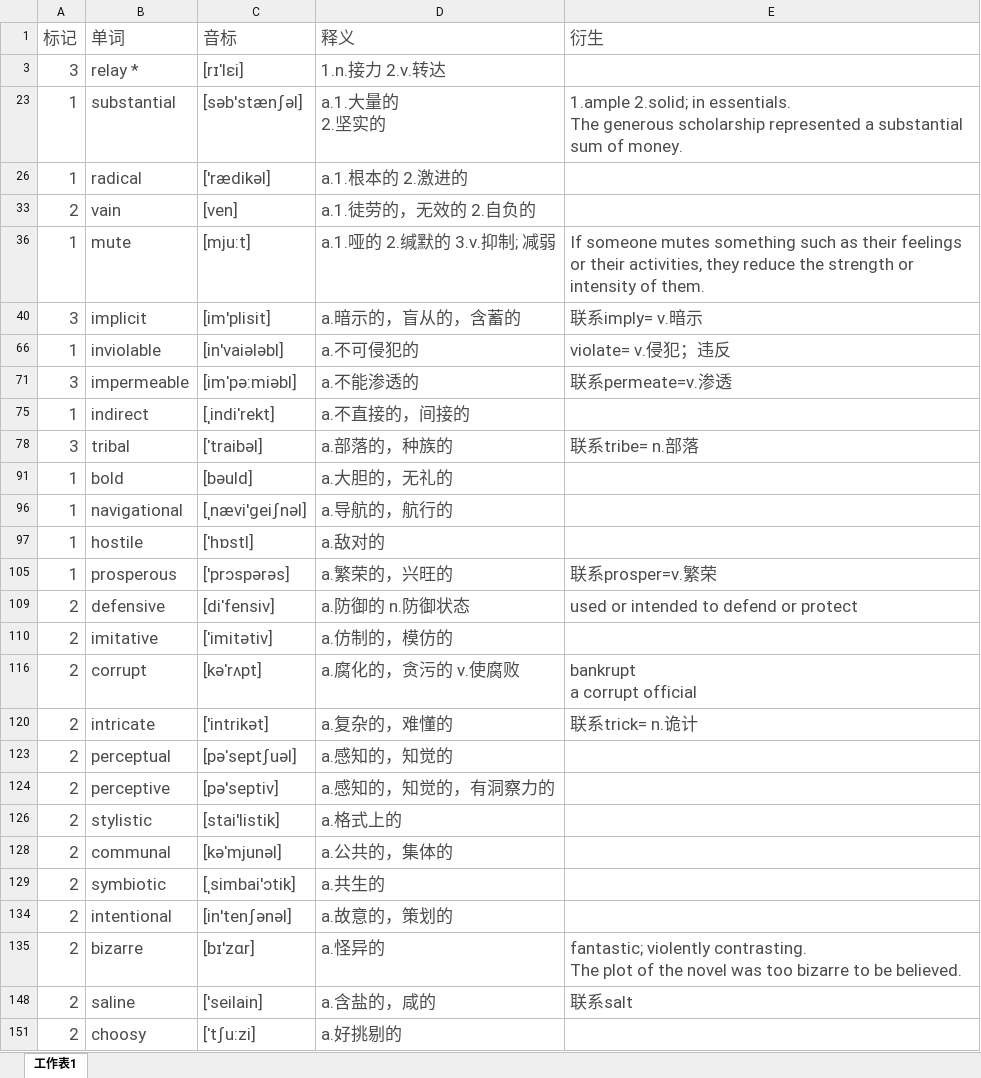
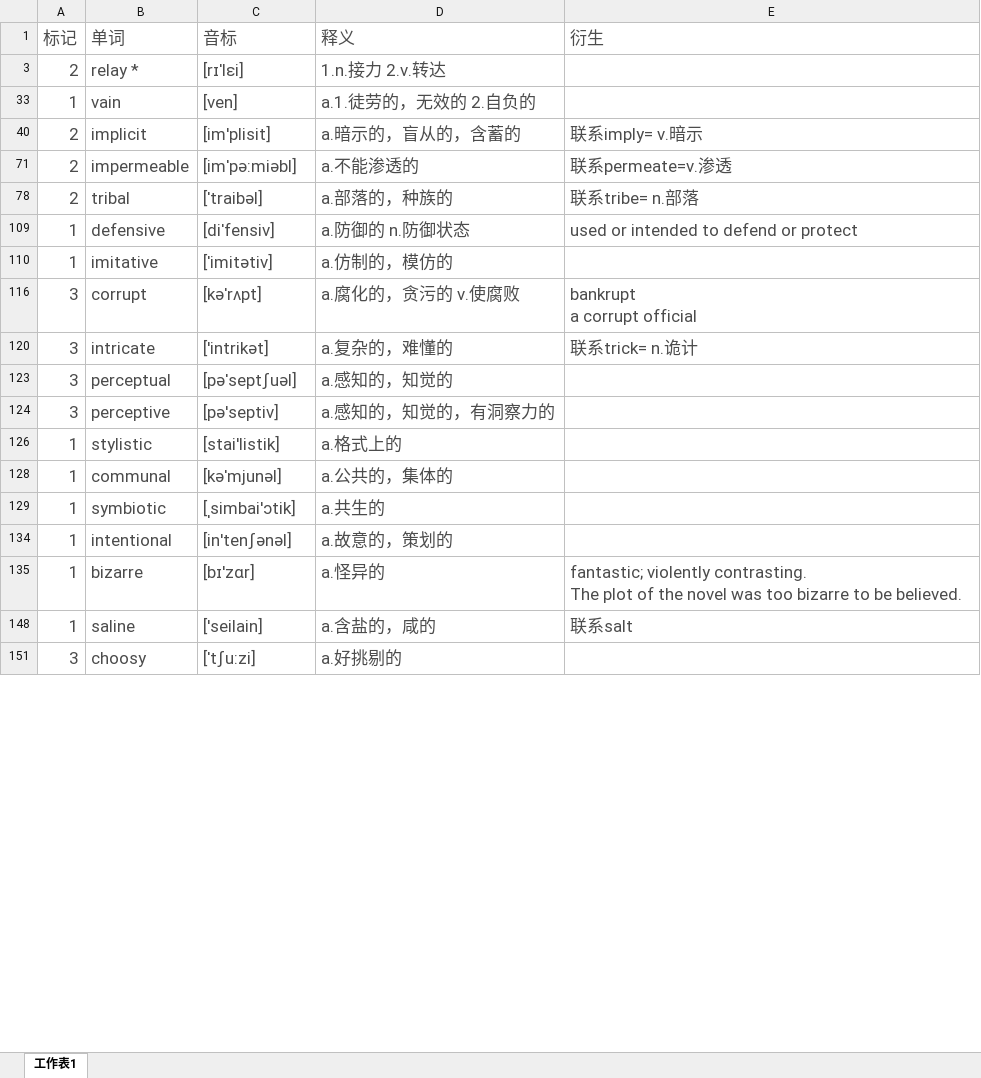
Before and after one commit to mytEcust/toefllevellist, an Excel workbook: Level 3.xlsx, sheet 工作表1, drawn as a sheet; only a part is shown; values as stored, in another font and other column widths than the file's, no borders; charts and pictures not drawn; ↵ is a line break in a cell; the diff covers the shown part only; the diff names each change by its address in the sheet, - before the commit and + after, or states it on an @@ line.

```diff
--- a/Level 3.xlsx (sheet 工作表1)
+++ b/Level 3.xlsx (sheet 工作表1)
-A3 (标记): 3
+A3 (标记): 2
-row 23: 1 | substantial | [səb'stænʃəl] | a.1.大量的 ↵ 2.坚实的 | 1.ample 2.solid; in essentials. ↵ The generous scholarship represented a substantial sum of money.
-row 26: 1 | radical | ['rædikəl] | a.1.根本的 2.激进的
-A33 (标记): 2
+A33 (标记): 1
-row 36: 1 | mute | [mju:t] | a.1.哑的 2.缄默的 3.v.抑制; 减弱 | If someone mutes something such as their feelings or their activities, they reduce the strength or intensity of them.
-A40 (标记): 3
+A40 (标记): 2
-row 66: 1 | inviolable | [in'vaiələbl] | a.不可侵犯的 | violate= v.侵犯；违反
-A71 (标记): 3
+A71 (标记): 2
-row 75: 1 | indirect | [ˌindiˈrekt] | a.不直接的，间接的
-A78 (标记): 3
+A78 (标记): 2
-row 91: 1 | bold | [bəuld] | a.大胆的，无礼的
-row 96: 1 | navigational | [ˌnævi'ɡeiʃnəl] | a.导航的，航行的
-row 97: 1 | hostile | [ˈhɒstl] | a.敌对的
-row 105: 1 | prosperous | ['prɔspərəs] | a.繁荣的，兴旺的 | 联系prosper=v.繁荣
-A109:A110 (标记): 2
+A109:A110 (标记): 1
-A116 (标记): 2
+A116 (标记): 3
-A120 (标记): 2
+A120 (标记): 3
-A123:A124 (标记): 2
+A123:A124 (标记): 3
-A126 (标记): 2
+A126 (标记): 1
-A128:A129 (标记): 2
+A128:A129 (标记): 1
-A134:A135 (标记): 2
+A134:A135 (标记): 1
-A148 (标记): 2
+A148 (标记): 1
-A151 (标记): 2
+A151 (标记): 3
```
Also changed, not shown: 18 removed rows and 49 edited cells elsewhere in this sheet, hidden cells, charts or pictures, Level 1.xlsx, Level 2.xlsx.
